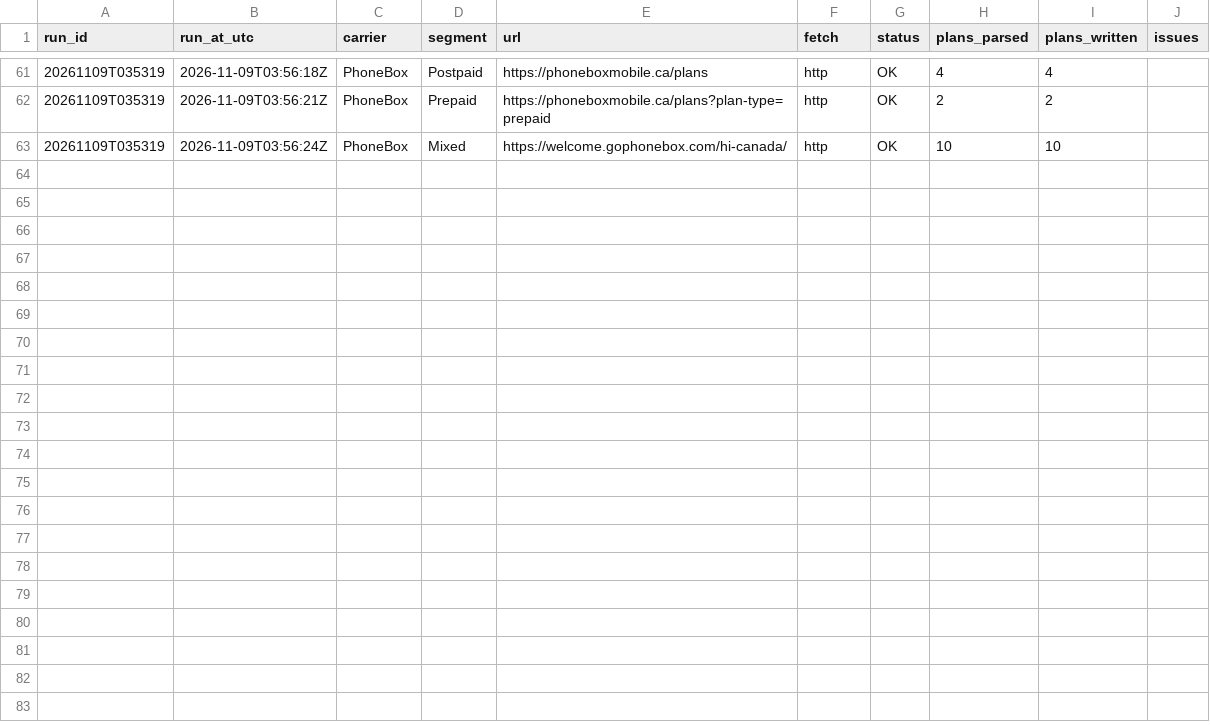
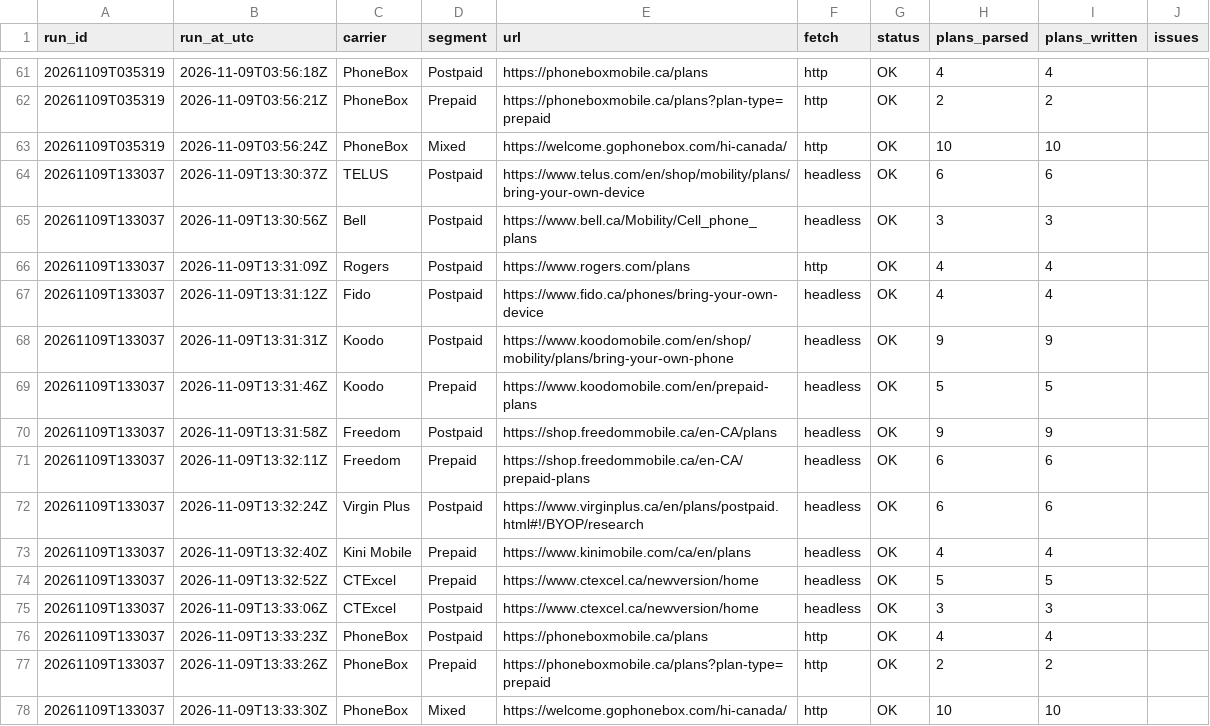
Before and after one commit to GaryWorkHard/mobility-tracker, a CSV file: data/run_log.csv, drawn as a sheet; only a part is shown, gaps mark what is left out; the diff names each change by its address in the sheet, - before the commit and + after, or states it on an @@ line.

```diff
--- a/data/run_log.csv
+++ b/data/run_log.csv
+row 64: 20261109T133037 | 2026-11-09T13:30:37Z | TELUS | Postpaid | https://www.telus.com/en/shop/mobility/plans/bring-your-own-device | headless | OK | 6 | 6
+row 65: 20261109T133037 | 2026-11-09T13:30:56Z | Bell | Postpaid | https://www.bell.ca/Mobility/Cell_phone_plans | headless | OK | 3 | 3
+row 66: 20261109T133037 | 2026-11-09T13:31:09Z | Rogers | Postpaid | https://www.rogers.com/plans | http | OK | 4 | 4
+row 67: 20261109T133037 | 2026-11-09T13:31:12Z | Fido | Postpaid | https://www.fido.ca/phones/bring-your-own-device | headless | OK | 4 | 4
+row 68: 20261109T133037 | 2026-11-09T13:31:31Z | Koodo | Postpaid | https://www.koodomobile.com/en/shop/mobility/plans/bring-your-own-phone | headless | OK | 9 | 9
+row 69: 20261109T133037 | 2026-11-09T13:31:46Z | Koodo | Prepaid | https://www.koodomobile.com/en/prepaid-plans | headless | OK | 5 | 5
+row 70: 20261109T133037 | 2026-11-09T13:31:58Z | Freedom | Postpaid | https://shop.freedommobile.ca/en-CA/plans | headless | OK | 9 | 9
+row 71: 20261109T133037 | 2026-11-09T13:32:11Z | Freedom | Prepaid | https://shop.freedommobile.ca/en-CA/prepaid-plans | headless | OK | 6 | 6
+row 72: 20261109T133037 | 2026-11-09T13:32:24Z | Virgin Plus | Postpaid | https://www.virginplus.ca/en/plans/postpaid.html#!/BYOP/research | headless | OK | 6 | 6
+row 73: 20261109T133037 | 2026-11-09T13:32:40Z | Kini Mobile | Prepaid | https://www.kinimobile.com/ca/en/plans | headless | OK | 4 | 4
+row 74: 20261109T133037 | 2026-11-09T13:32:52Z | CTExcel | Prepaid | https://www.ctexcel.ca/newversion/home | headless | OK | 5 | 5
+row 75: 20261109T133037 | 2026-11-09T13:33:06Z | CTExcel | Postpaid | https://www.ctexcel.ca/newversion/home | headless | OK | 3 | 3
+row 76: 20261109T133037 | 2026-11-09T13:33:23Z | PhoneBox | Postpaid | https://phoneboxmobile.ca/plans | http | OK | 4 | 4
+row 77: 20261109T133037 | 2026-11-09T13:33:26Z | PhoneBox | Prepaid | https://phoneboxmobile.ca/plans?plan-type=prepaid | http | OK | 2 | 2
+row 78: 20261109T133037 | 2026-11-09T13:33:30Z | PhoneBox | Mixed | https://welcome.gophonebox.com/hi-canada/ | http | OK | 10 | 10
```
Also changed, not shown: data/current.csv, 1 other file.
